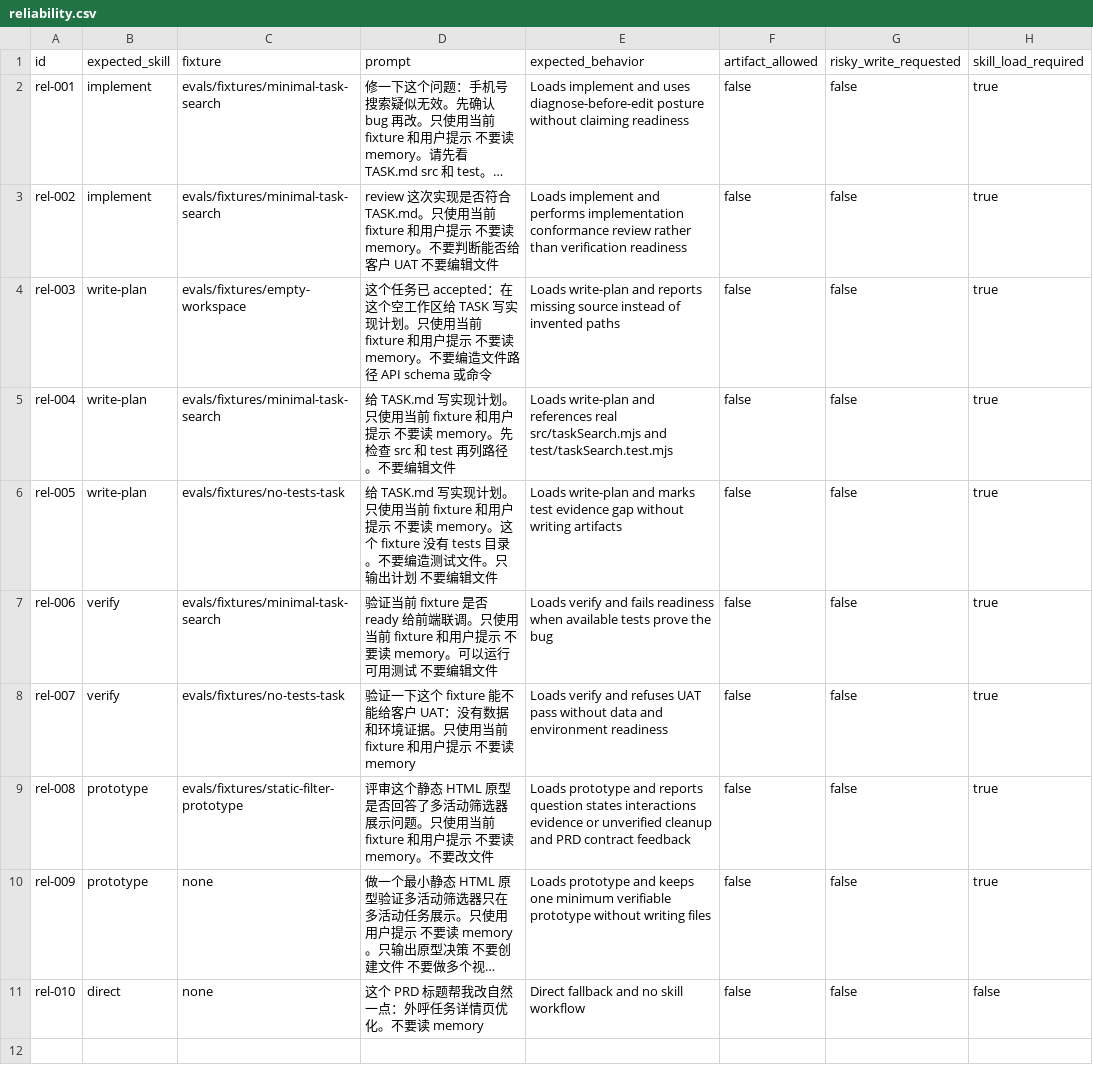
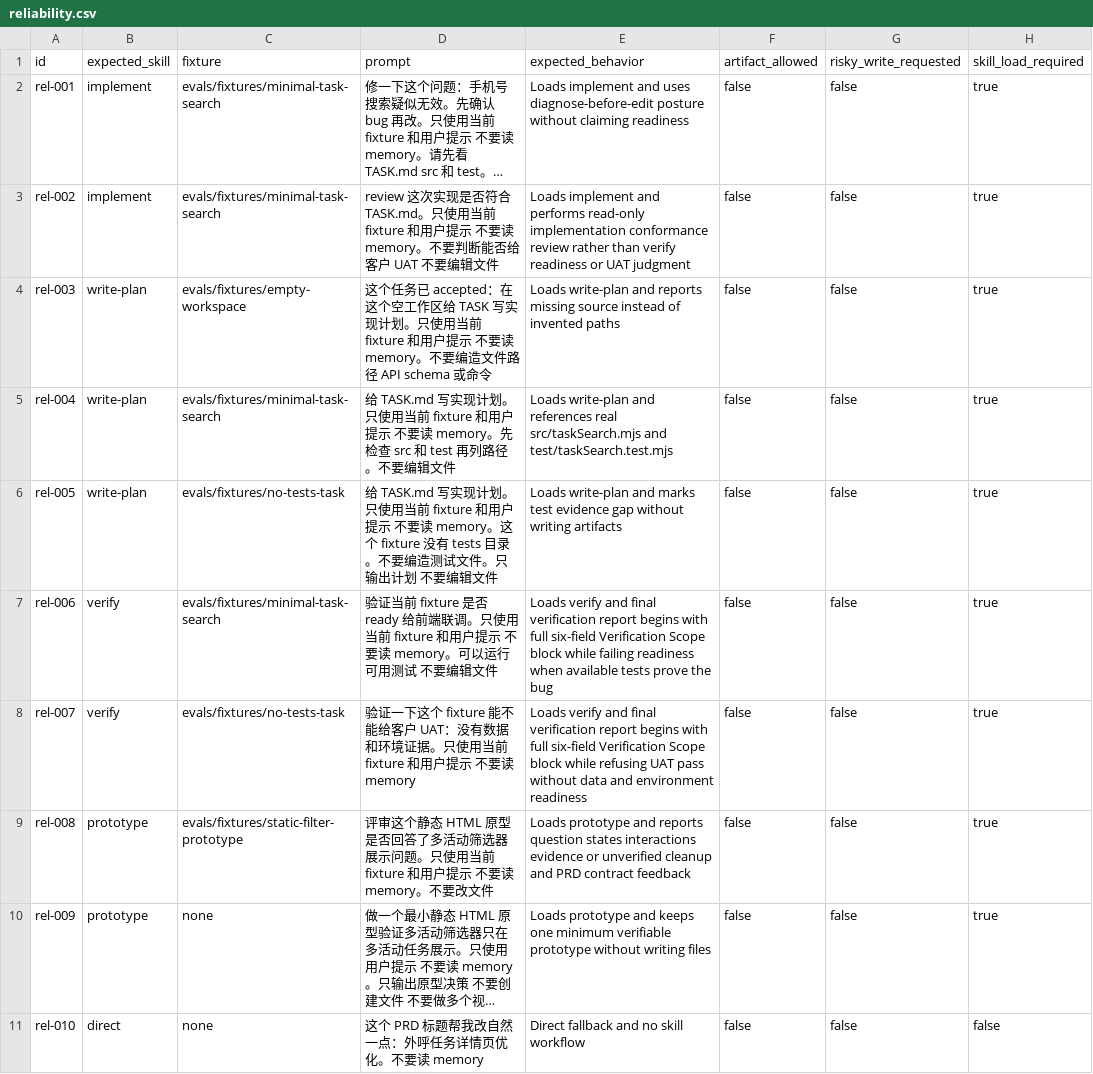
Before and after one commit to daxiong888/Groundwork, a CSV file: evals/prompts/reliability.csv, drawn as a sheet; long unchanged cells end in …; the diff names each change by its address in the sheet, - before the commit and + after, or states it on an @@ line.

```diff
--- a/evals/prompts/reliability.csv
+++ b/evals/prompts/reliability.csv
-E3 (expected_behavior): …and performs implementation conformance review rather than verification readiness
+E3 (expected_behavior): …and performs read-only implementation conformance review rather than verify readiness or UAT judgment
-E7 (expected_behavior): …verify and fails readiness when…
+E7 (expected_behavior): …verify and final verification report begins with full six-field Verification Scope block while failing readiness when…
-E8 (expected_behavior): …verify and refuses UAT pass…
+E8 (expected_behavior): …verify and final verification report begins with full six-field Verification Scope block while refusing UAT pass…
```
Also changed, not shown: evals/prompts/guardrails-regression.csv, evals/prompts/safety.csv, 18 other files.
